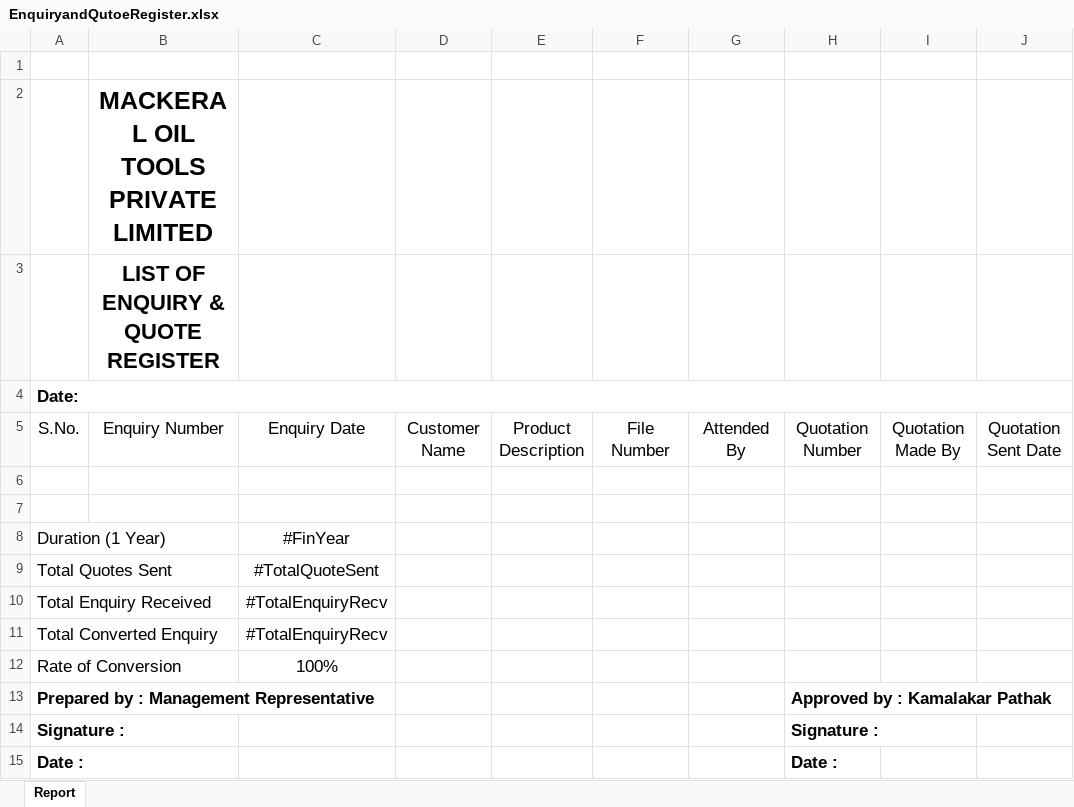
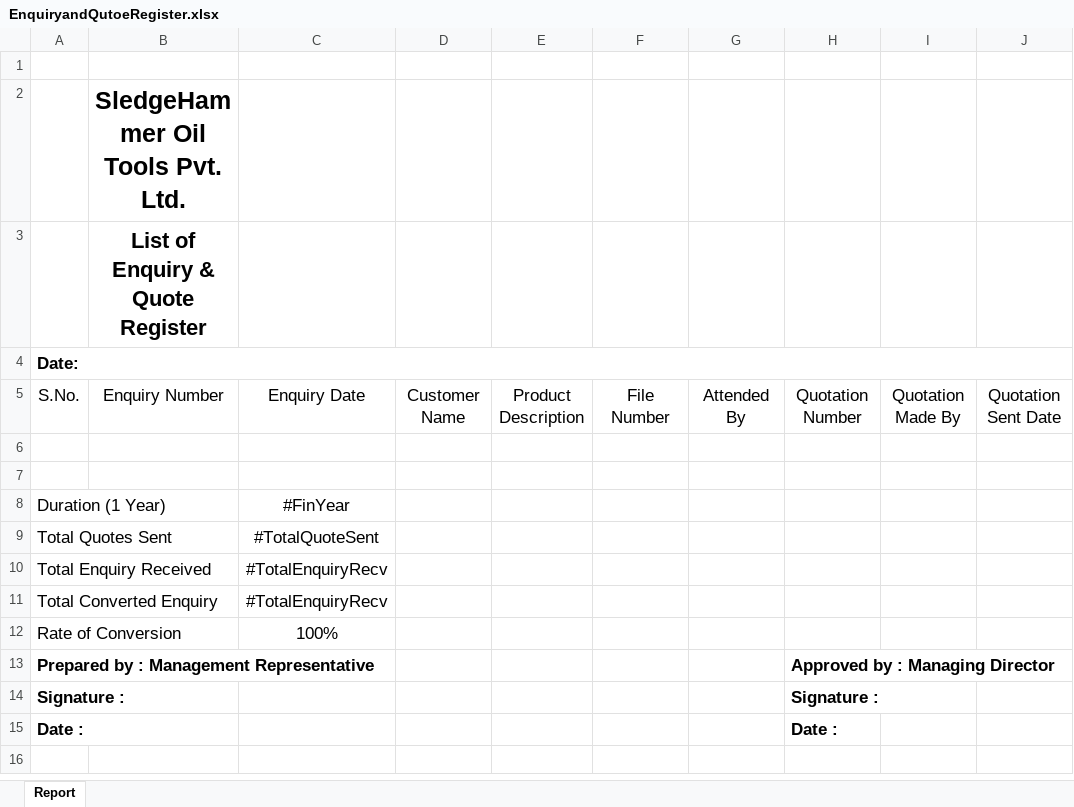
Before and after one commit to kanswaldeepak/NtierMvc, an Excel workbook: NtierMvc/App_Data/Documents/Excel/EnquiryandQutoeRegister.xlsx, sheet Report, drawn as a sheet; only a part is shown; values as stored, in another font and other column widths than the file's, no borders; charts and pictures not drawn; the diff names each change by its address in the sheet, - before the commit and + after, or states it on an @@ line.

```diff
--- a/NtierMvc/App_Data/Documents/Excel/EnquiryandQutoeRegister.xlsx (sheet Report)
+++ b/NtierMvc/App_Data/Documents/Excel/EnquiryandQutoeRegister.xlsx (sheet Report)
-B2: MACKERAL OIL TOOLS PRIVATE LIMITED
+B2: SledgeHammer Oil Tools Pvt. Ltd.
-B3: LIST OF ENQUIRY & QUOTE REGISTER
+B3: List of Enquiry & Quote Register
-H13: Approved by : Kamalakar Pathak
+H13: Approved by : Managing Director
```
Also changed, not shown: charts or pictures, NtierMvc/App_Data/Documents/Excel/CustomerFeedback1.xlsx, NtierMvc/App_Data/Documents/Excel/POWorkAuth.xlsx, 26 other files.
